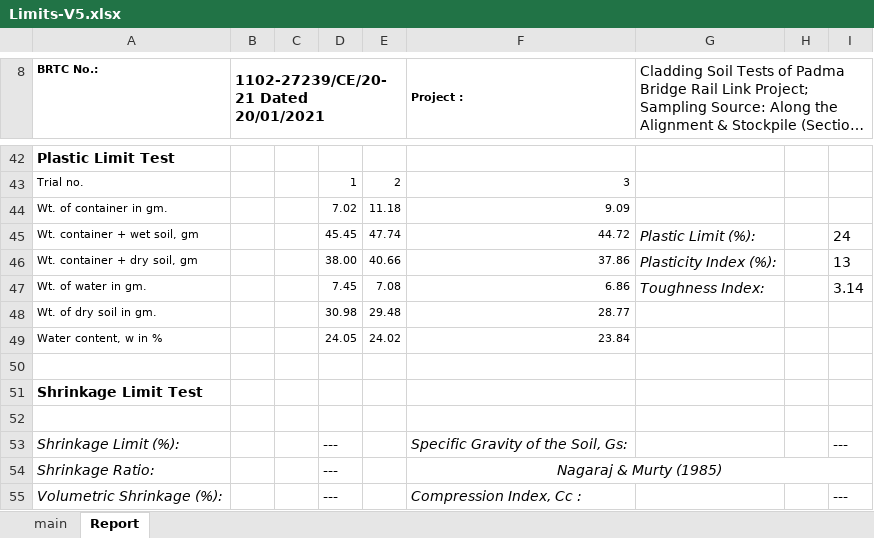
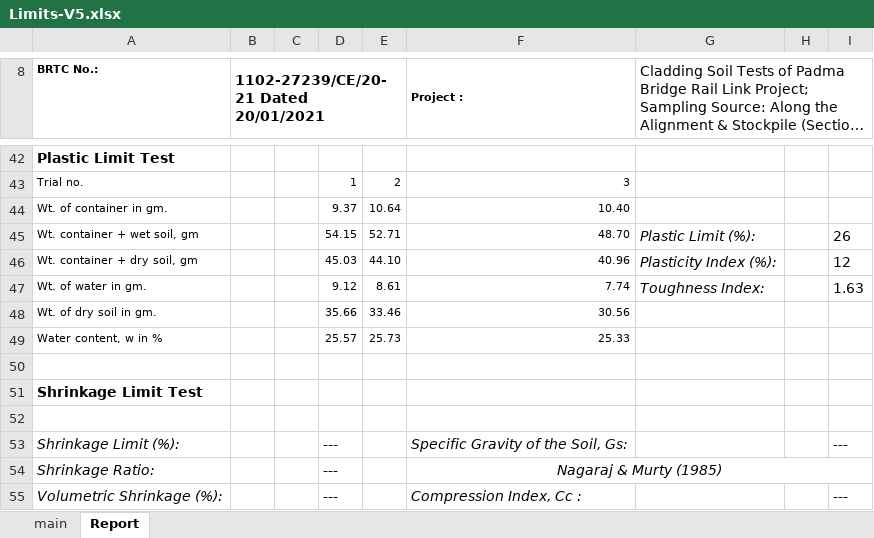
Before and after one commit to mdnasiruddin733/ann-thesis, an Excel workbook: Limits-V5.xlsx, sheet Report, drawn as a sheet; only a part is shown, gaps mark what is left out; long unchanged cells end in …; values as stored, in another font and other column widths than the file's, no borders; charts and pictures not drawn; removed rows and columns are numbered as before the commit, all else as after; the diff covers the shown part only; the diff names each change by its address in the sheet, - before the commit and + after, or states it on an @@ line.

```diff
--- a/Limits-V5.xlsx (sheet Report)
+++ b/Limits-V5.xlsx (sheet Report)
-row 44: Wt. of container in gm. |  |  | 7.02 | 11.18 | 9.09
+row 44: Wt. of container in gm. |  |  | 9.37 | 10.64 | 10.40
-D45: 45.45
+D45: 54.15
-E45: 47.74
+E45: 52.71
-F45 (Project :): 44.72
+F45 (Project :): 48.70
-I45: 24
+I45: 26
-D46: 38.00
+D46: 45.03
-E46: 40.66
+E46: 44.10
-F46 (Project :): 37.86
+F46 (Project :): 40.96
-I46: 13
+I46: 12
-D47: 7.45
+D47: 9.12
-E47: 7.08
+E47: 8.61
-F47 (Project :): 6.86
+F47 (Project :): 7.74
-I47: 3.14
+I47: 1.63
-row 48: Wt. of dry soil in gm. |  |  | 30.98 | 29.48 | 28.77
-row 49: Water content, w in % |  |  | 24.05 | 24.02 | 23.84
+row 48: Wt. of dry soil in gm. |  |  | 35.66 | 33.46 | 30.56
+row 49: Water content, w in % |  |  | 25.57 | 25.73 | 25.33
```
Also changed, not shown: 6 added rows, 6 removed rows and 7 edited cells elsewhere in this sheet, sheet main, charts or pictures, Hydrometer_V8.xlsm.
